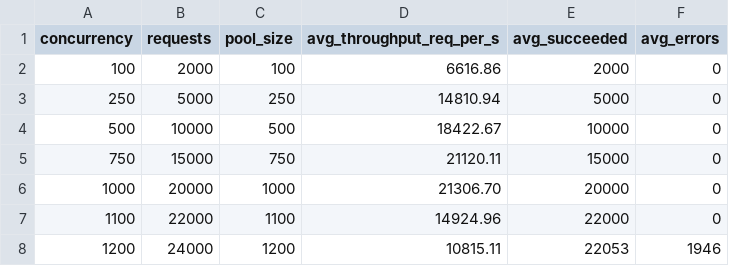
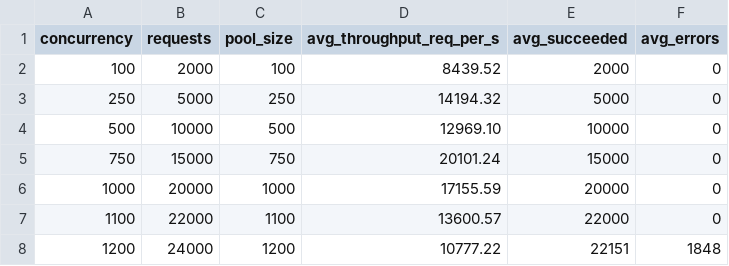
Before and after one commit to eleniitaa8/prac1, a CSV file: output_files/redis_stress.csv, drawn as a sheet.

```diff
--- a/output_files/redis_stress.csv
+++ b/output_files/redis_stress.csv
@@ -1,8 +1,8 @@
 concurrency,requests,pool_size,avg_throughput_req_per_s,avg_succeeded,avg_errors
-100,2000,100,6616.86,2000,0
-250,5000,250,14810.94,5000,0
-500,10000,500,18422.67,10000,0
-750,15000,750,21120.11,15000,0
-1000,20000,1000,21306.70,20000,0
-1100,22000,1100,14924.96,22000,0
-1200,24000,1200,10815.11,22053,1946
+100,2000,100,8439.52,2000,0
+250,5000,250,14194.32,5000,0
+500,10000,500,12969.10,10000,0
+750,15000,750,20101.24,15000,0
+1000,20000,1000,17155.59,20000,0
+1100,22000,1100,13600.57,22000,0
+1200,24000,1200,10777.22,22151,1848
```
Also changed, not shown: 2 other files.
